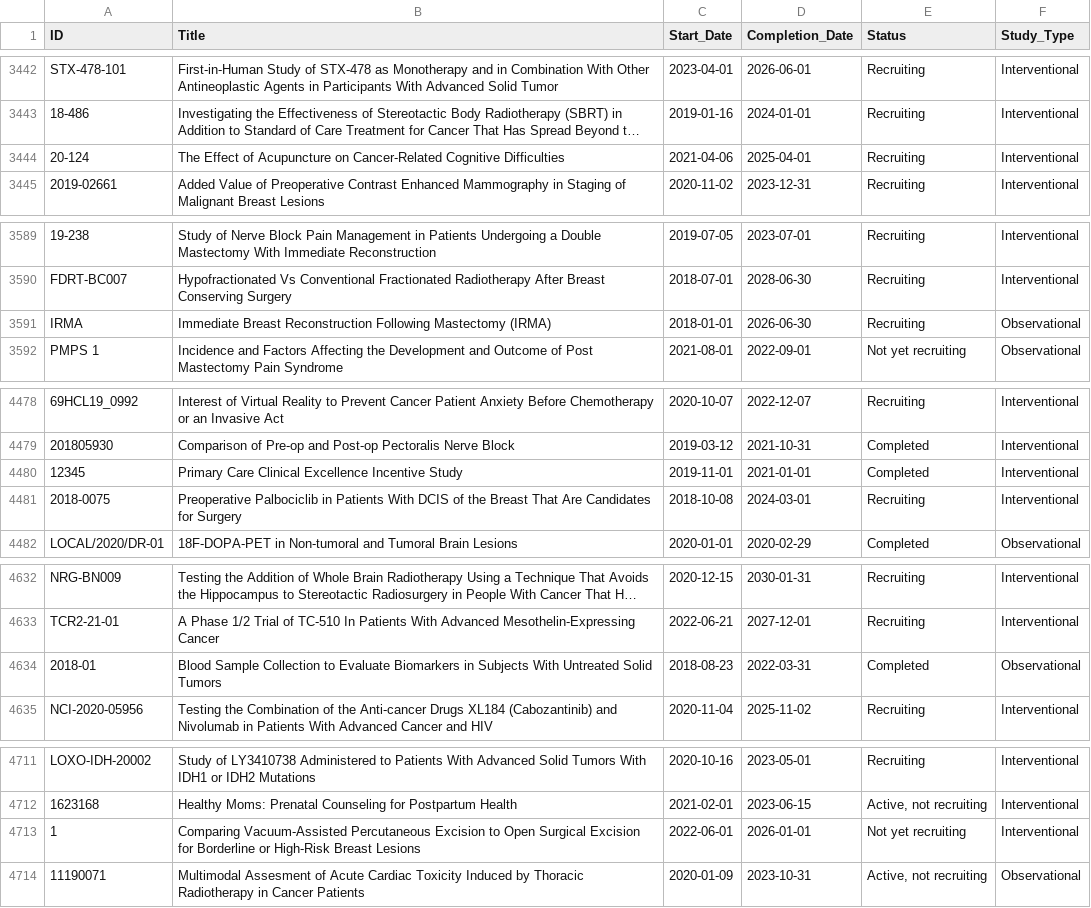
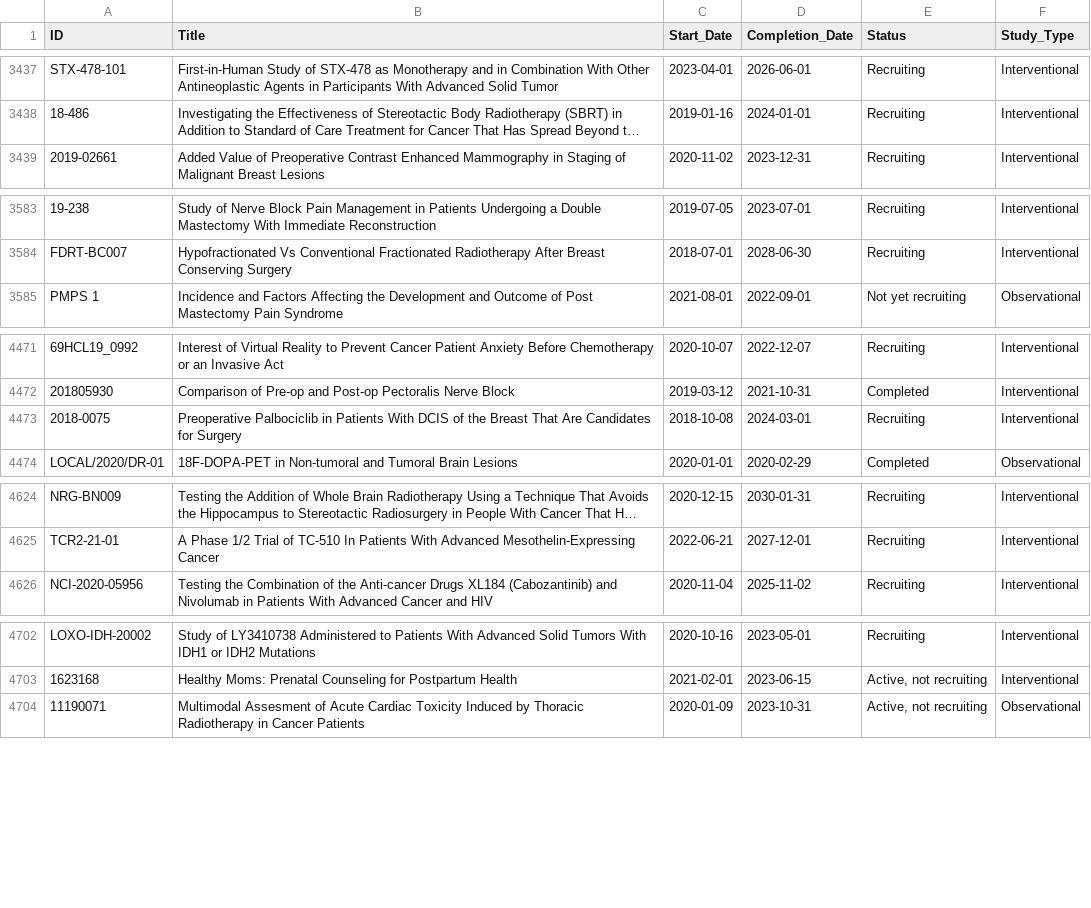
Before and after one commit to AnneLonero/Clinical_Trials_Research_Project, a CSV file: Tables/registration_df.csv, drawn as a sheet; only a part is shown, gaps mark what is left out; long unchanged cells end in …; the diff covers the shown part only; the diff names each change by its address in the sheet, - before the commit and + after, or states it on an @@ line.

```diff
--- a/Tables/registration_df.csv
+++ b/Tables/registration_df.csv
-row 3444: 20-124 | The Effect of Acupuncture on Cancer-Related Cognitive Difficulties | 2021-04-06 | 2025-04-01 | Recruiting | Interventional
-row 3591: IRMA | Immediate Breast Reconstruction Following Mastectomy (IRMA) | 2018-01-01 | 2026-06-30 | Recruiting | Observational
-row 4480: 12345 | Primary Care Clinical Excellence Incentive Study | 2019-11-01 | 2021-01-01 | Completed | Interventional
-row 4634: 2018-01 | Blood Sample Collection to Evaluate Biomarkers in Subjects With Untreated Solid Tumors | 2018-08-23 | 2022-03-31 | Completed | Observational
-row 4713: 1 | Comparing Vacuum-Assisted Percutaneous Excision to Open Surgical Excision for Borderline or High-Risk Breast Lesions | 2022-06-01 | 2026-01-01 | Not yet recruiting | Interventional
```
Also changed, not shown: 5 removed rows elsewhere in this file, Tables/free_text_df.csv, Tables/participant_df.csv, 3 other files.
